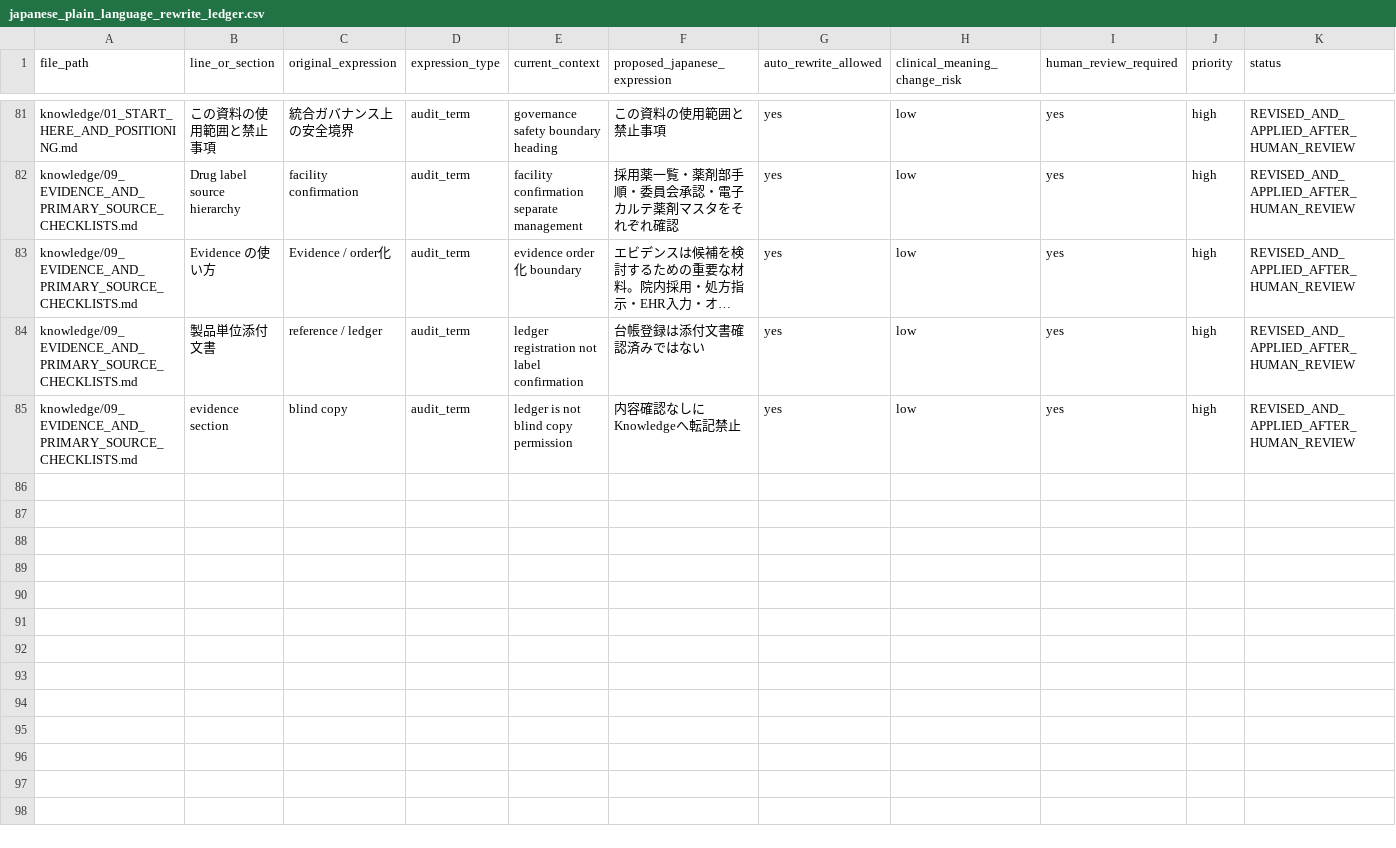
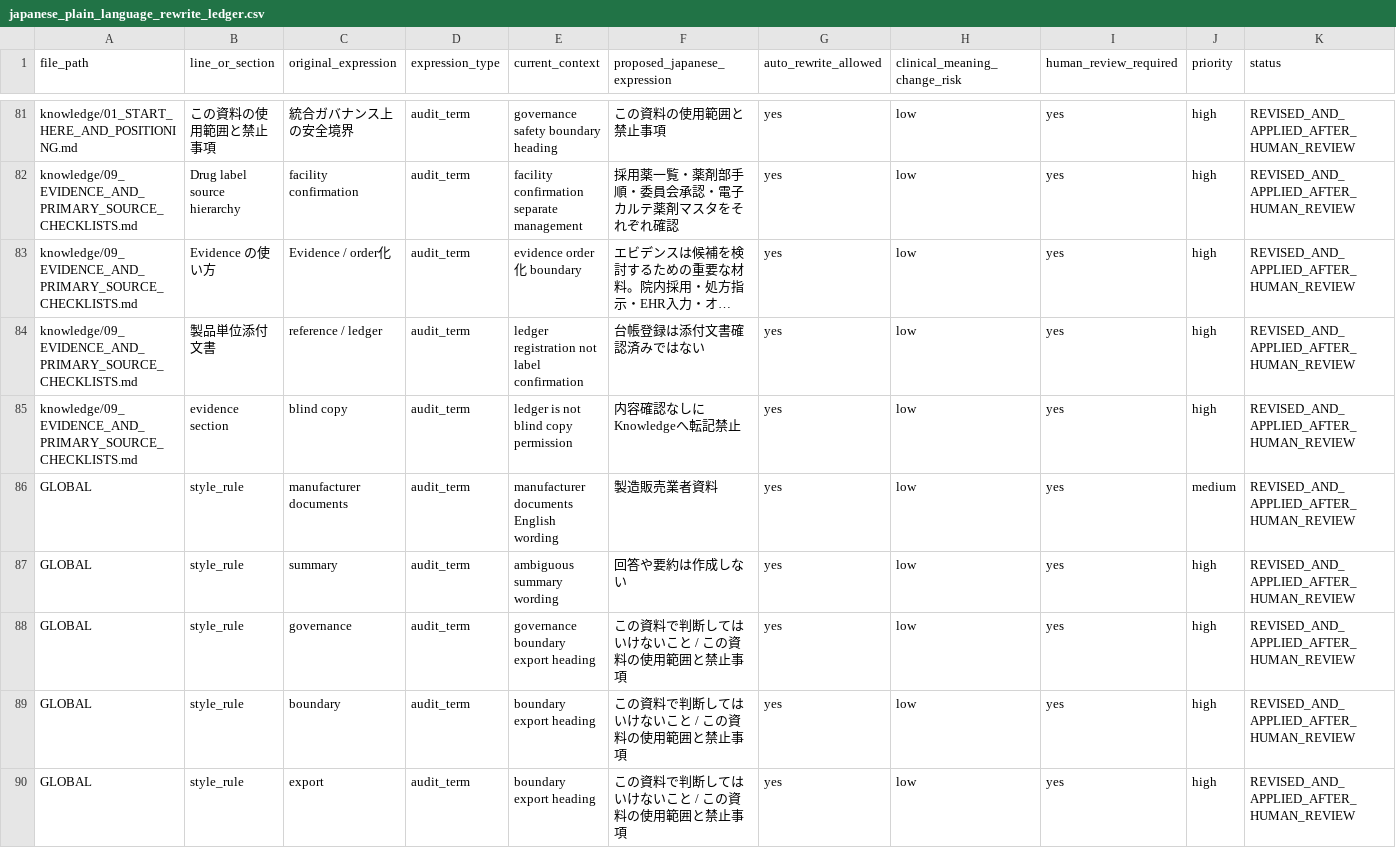
Before and after one commit to yskfuji61/neurosurgery_qc_package, a CSV file: derived/custom_gpt_knowledge_package/audit/japanese_plain_language_rewrite_ledger.csv, drawn as a sheet; only a part is shown, gaps mark what is left out; long unchanged cells end in …; rows hold the shown columns only; the diff covers the shown part only; the diff names each change by its address in the sheet, - before the commit and + after, or states it on an @@ line.

```diff
--- a/derived/custom_gpt_knowledge_package/audit/japanese_plain_language_rewrite_ledger.csv
+++ b/derived/custom_gpt_knowledge_package/audit/japanese_plain_language_rewrite_ledger.csv
+row 86: GLOBAL | style_rule | manufacturer documents | audit_term | manufacturer documents English wording | 製造販売業者資料 | yes | low | yes | medium | REVISED_AND_APPLIED_AFTER_HUMAN_REVIEW
+row 87: GLOBAL | style_rule | summary | audit_term | ambiguous summary wording | 回答や要約は作成しない | yes | low | yes | high | REVISED_AND_APPLIED_AFTER_HUMAN_REVIEW
+row 88: GLOBAL | style_rule | governance | audit_term | governance boundary export heading | この資料で判断してはいけないこと / この資料の使用範囲と禁止事項 | yes | low | yes | high | REVISED_AND_APPLIED_AFTER_HUMAN_REVIEW
+row 89: GLOBAL | style_rule | boundary | audit_term | boundary export heading | この資料で判断してはいけないこと / この資料の使用範囲と禁止事項 | yes | low | yes | high | REVISED_AND_APPLIED_AFTER_HUMAN_REVIEW
+row 90: GLOBAL | style_rule | export | audit_term | boundary export heading | この資料で判断してはいけないこと / この資料の使用範囲と禁止事項 | yes | low | yes | high | REVISED_AND_APPLIED_AFTER_HUMAN_REVIEW
```
Also changed, not shown: 5 added rows and 2 edited cells elsewhere in this file, derived/custom_gpt_knowledge_package/audit/japanese_expression_risk_ledger.csv, 5 other files.
